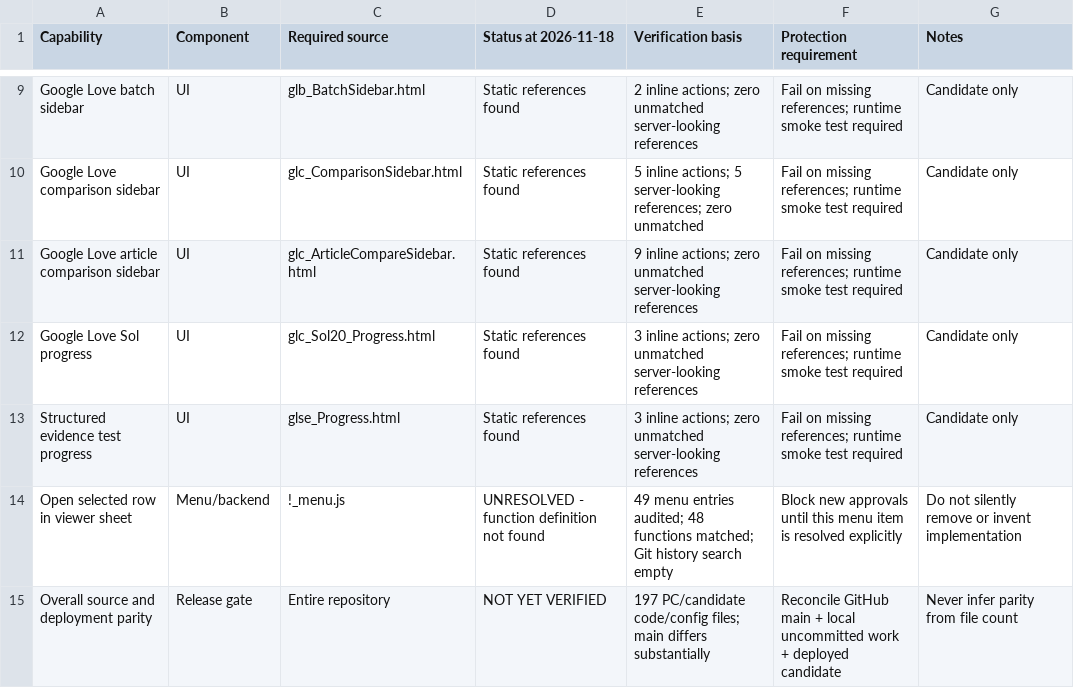
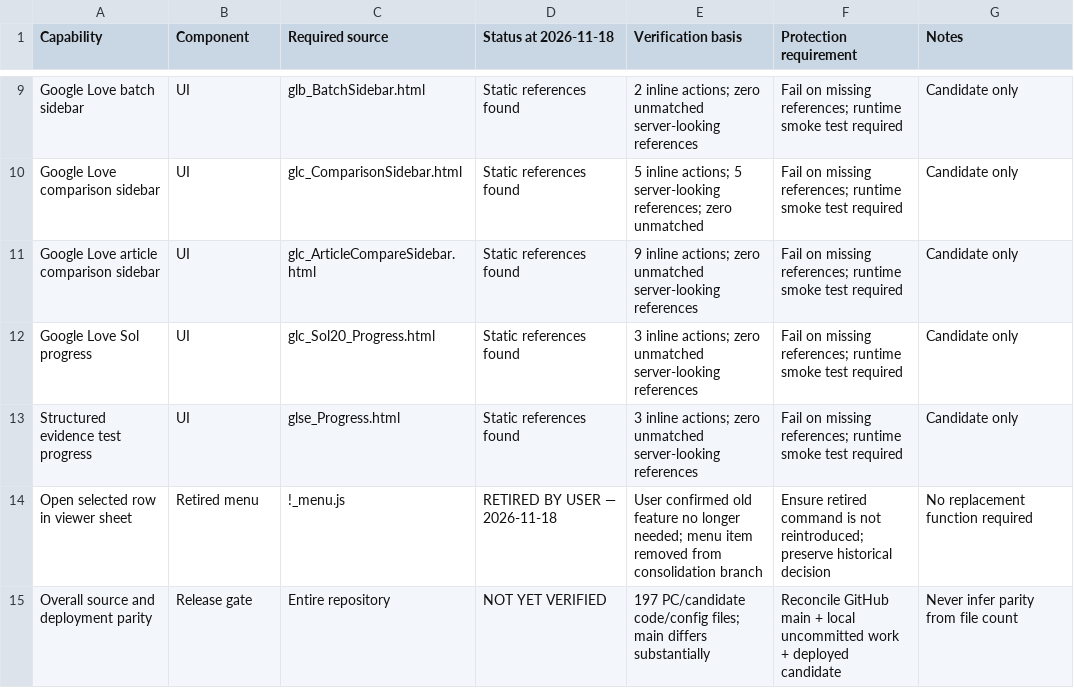
Before and after one commit to david365-git/content-governance, a CSV file: control/PROTECTED_CAPABILITIES_REGISTER.csv, drawn as a sheet; only a part is shown, gaps mark what is left out.

Commit message:
Record explicit approval to retire unused viewer menu entry

```diff
--- a/control/PROTECTED_CAPABILITIES_REGISTER.csv
+++ b/control/PROTECTED_CAPABILITIES_REGISTER.csv
@@ -13,3 +13,3 @@ Capability,Component,Required source,Status at 2026-11-18,Verification basis,Pro
 "Structured evidence test progress","UI","glse_Progress.html","Static references found","3 inline actions; zero unmatched server-looking references","Fail on missing references; runtime smoke test required","Candidate only"
-"Open selected row in viewer sheet","Menu/backend","!_menu.js","UNRESOLVED - function definition not found","49 menu entries audited; 48 functions matched; Git history search empty","Block new approvals until this menu item is resolved explicitly","Do not silently remove or invent implementation"
+"Open selected row in viewer sheet","Retired menu","!_menu.js","RETIRED BY USER — 2026-11-18","User confirmed old feature no longer needed; menu item removed from consolidation branch","Ensure retired command is not reintroduced; preserve historical decision","No replacement function required"
 "Overall source and deployment parity","Release gate","Entire repository","NOT YET VERIFIED","197 PC/candidate code/config files; main differs substantially","Reconcile GitHub main + local uncommitted work + deployed candidate","Never infer parity from file count"
```
